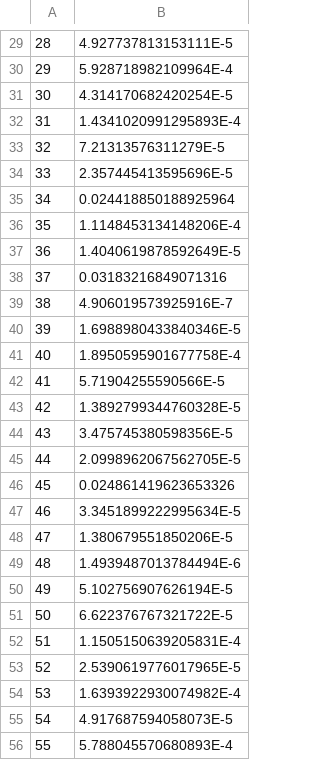
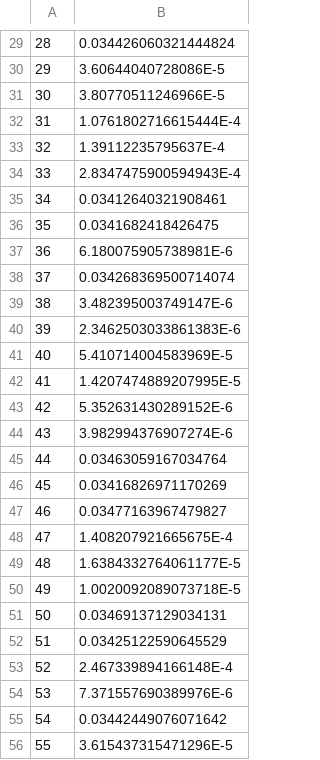
Before and after one commit to mirelameic/letters-mlp, a CSV file: plot/mse/mse_values_fold-3.csv, drawn as a sheet; only a part is shown, gaps mark what is left out; the diff covers the shown part only.

```diff
--- a/plot/mse/mse_values_fold-3.csv
+++ b/plot/mse/mse_values_fold-3.csv
@@ -29,28 +29,28 @@
-28,4.927737813153111E-5
-29,5.928718982109964E-4
-30,4.314170682420254E-5
-31,1.4341020991295893E-4
-32,7.21313576311279E-5
-33,2.357445413595696E-5
-34,0.024418850188925964
-35,1.1148453134148206E-4
-36,1.4040619878592649E-5
-37,0.03183216849071316
-38,4.906019573925916E-7
-39,1.6988980433840346E-5
-40,1.8950595901677758E-4
-41,5.71904255590566E-5
-42,1.3892799344760328E-5
-43,3.475745380598356E-5
-44,2.0998962067562705E-5
-45,0.024861419623653326
-46,3.3451899222995634E-5
-47,1.380679551850206E-5
-48,1.4939487013784494E-6
-49,5.102756907626194E-5
-50,6.622376767321722E-5
-51,1.1505150639205831E-4
-52,2.5390619776017965E-5
-53,1.6393922930074982E-4
-54,4.917687594058073E-5
-55,5.788045570680893E-4
+28,0.034426060321444824
+29,3.60644040728086E-5
+30,3.80770511246966E-5
+31,1.0761802716615444E-4
+32,1.39112235795637E-4
+33,2.8347475900594943E-4
+34,0.03412640321908461
+35,0.0341682418426475
+36,6.180075905738981E-6
+37,0.034268369500714074
+38,3.482395003749147E-6
+39,2.3462503033861383E-6
+40,5.410714004583969E-5
+41,1.4207474889207995E-5
+42,5.352631430289152E-6
+43,3.982994376907274E-6
+44,0.03463059167034764
+45,0.03416826971170269
+46,0.03477163967479827
+47,1.408207921665675E-4
+48,1.6384332764061177E-5
+49,1.0020092089073718E-5
+50,0.03469137129034131
+51,0.03425122590645529
+52,2.467339894166148E-4
+53,7.371557690389976E-6
+54,0.03442449076071642
+55,3.615437315471296E-5
```
Also changed, not shown: 102 edited cells elsewhere in this file, plot/mse/mse_values_fold-4.csv, plot/mse/mse_values_normal-validation-early-stopping-test.csv, 34 other files.
